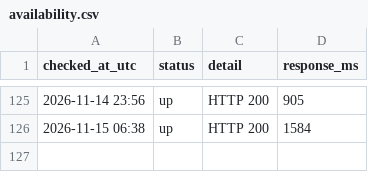
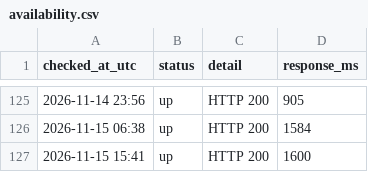
Before and after one commit to chl-kiev-ua/key-wayback, a CSV file: archive-log/availability.csv, drawn as a sheet; only a part is shown, gaps mark what is left out.

```diff
--- a/archive-log/availability.csv
+++ b/archive-log/availability.csv
@@ -126 +126,2 @@ checked_at_utc,status,detail,response_ms
 2026-11-15 06:38,up,HTTP 200,1584
+2026-11-15 15:41,up,HTTP 200,1600
```
Also changed, not shown: 1 other file.
